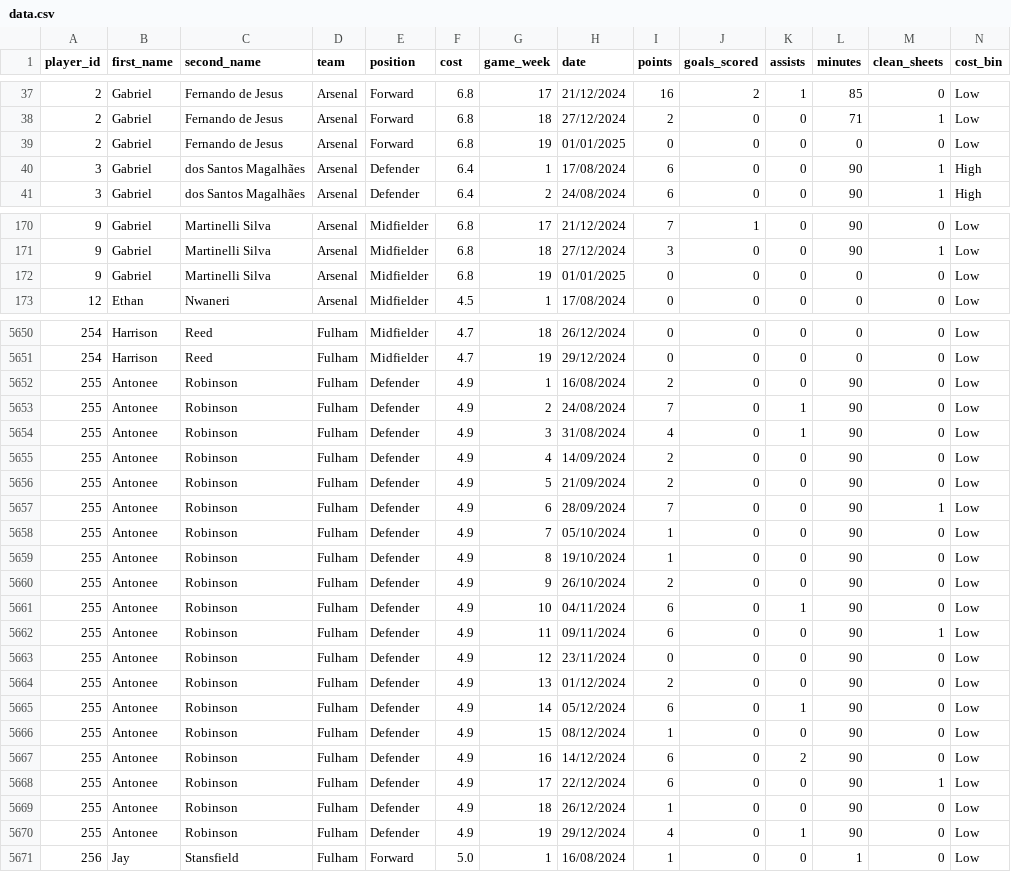
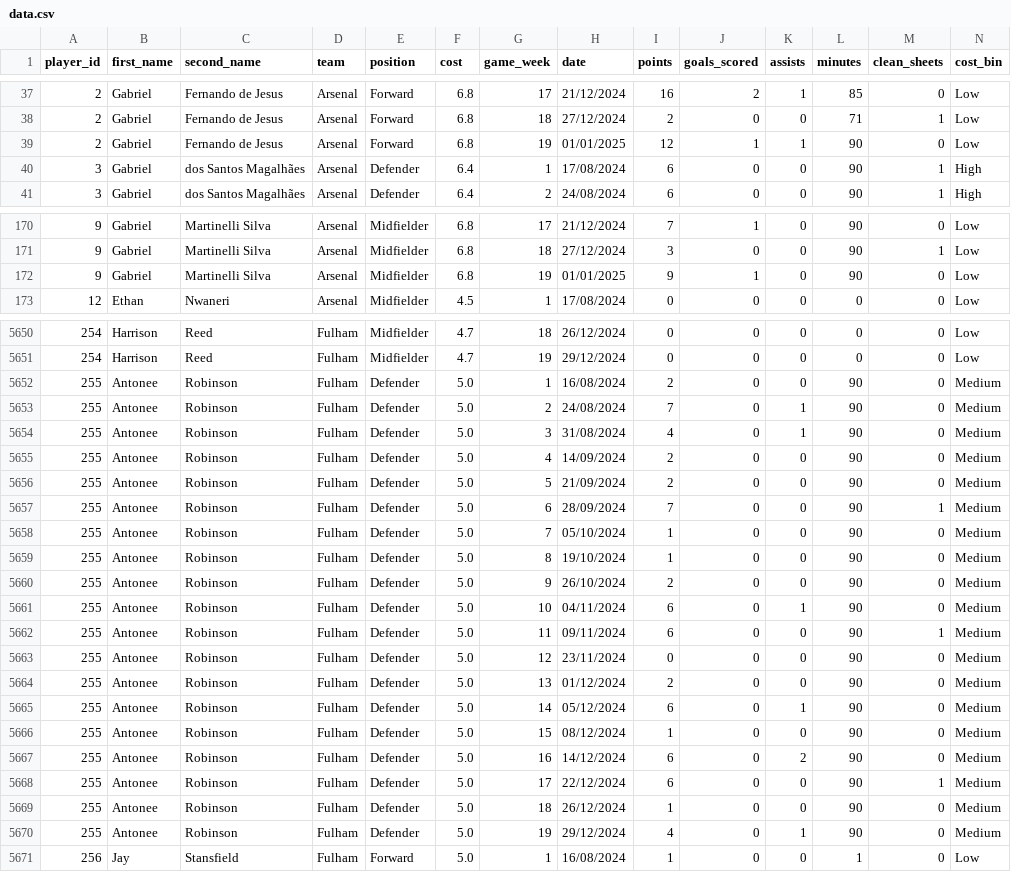
Before and after one commit to Yeti7554/scoresnippet-data, a CSV file: data.csv, drawn as a sheet; only a part is shown, gaps mark what is left out; the diff covers the shown part only.

```diff
--- a/data.csv
+++ b/data.csv
@@ -38,3 +38,3 @@ player_id,first_name,second_name,team,position,cost,game_week,date,points,goals_
 2,Gabriel,Fernando de Jesus,Arsenal,Forward,6.8,18,27/12/2024,2,0,0,71,1,Low
-2,Gabriel,Fernando de Jesus,Arsenal,Forward,6.8,19,01/01/2025,0,0,0,0,0,Low
+2,Gabriel,Fernando de Jesus,Arsenal,Forward,6.8,19,01/01/2025,12,1,1,90,0,Low
 3,Gabriel,dos Santos Magalhães,Arsenal,Defender,6.4,1,17/08/2024,6,0,0,90,1,High
@@ -171,3 +171,3 @@ player_id,first_name,second_name,team,position,cost,game_week,date,points,goals_
 9,Gabriel,Martinelli Silva,Arsenal,Midfielder,6.8,18,27/12/2024,3,0,0,90,1,Low
-9,Gabriel,Martinelli Silva,Arsenal,Midfielder,6.8,19,01/01/2025,0,0,0,0,0,Low
+9,Gabriel,Martinelli Silva,Arsenal,Midfielder,6.8,19,01/01/2025,9,1,0,90,0,Low
 12,Ethan,Nwaneri,Arsenal,Midfielder,4.5,1,17/08/2024,0,0,0,0,0,Low
@@ -5651,21 +5651,21 @@ player_id,first_name,second_name,team,position,cost,game_week,date,points,goals_
 254,Harrison,Reed,Fulham,Midfielder,4.7,19,29/12/2024,0,0,0,0,0,Low
-255,Antonee,Robinson,Fulham,Defender,4.9,1,16/08/2024,2,0,0,90,0,Low
-255,Antonee,Robinson,Fulham,Defender,4.9,2,24/08/2024,7,0,1,90,0,Low
-255,Antonee,Robinson,Fulham,Defender,4.9,3,31/08/2024,4,0,1,90,0,Low
-255,Antonee,Robinson,Fulham,Defender,4.9,4,14/09/2024,2,0,0,90,0,Low
-255,Antonee,Robinson,Fulham,Defender,4.9,5,21/09/2024,2,0,0,90,0,Low
-255,Antonee,Robinson,Fulham,Defender,4.9,6,28/09/2024,7,0,0,90,1,Low
-255,Antonee,Robinson,Fulham,Defender,4.9,7,05/10/2024,1,0,0,90,0,Low
-255,Antonee,Robinson,Fulham,Defender,4.9,8,19/10/2024,1,0,0,90,0,Low
-255,Antonee,Robinson,Fulham,Defender,4.9,9,26/10/2024,2,0,0,90,0,Low
-255,Antonee,Robinson,Fulham,Defender,4.9,10,04/11/2024,6,0,1,90,0,Low
-255,Antonee,Robinson,Fulham,Defender,4.9,11,09/11/2024,6,0,0,90,1,Low
-255,Antonee,Robinson,Fulham,Defender,4.9,12,23/11/2024,0,0,0,90,0,Low
-255,Antonee,Robinson,Fulham,Defender,4.9,13,01/12/2024,2,0,0,90,0,Low
-255,Antonee,Robinson,Fulham,Defender,4.9,14,05/12/2024,6,0,1,90,0,Low
-255,Antonee,Robinson,Fulham,Defender,4.9,15,08/12/2024,1,0,0,90,0,Low
-255,Antonee,Robinson,Fulham,Defender,4.9,16,14/12/2024,6,0,2,90,0,Low
-255,Antonee,Robinson,Fulham,Defender,4.9,17,22/12/2024,6,0,0,90,1,Low
-255,Antonee,Robinson,Fulham,Defender,4.9,18,26/12/2024,1,0,0,90,0,Low
-255,Antonee,Robinson,Fulham,Defender,4.9,19,29/12/2024,4,0,1,90,0,Low
+255,Antonee,Robinson,Fulham,Defender,5.0,1,16/08/2024,2,0,0,90,0,Medium
+255,Antonee,Robinson,Fulham,Defender,5.0,2,24/08/2024,7,0,1,90,0,Medium
+255,Antonee,Robinson,Fulham,Defender,5.0,3,31/08/2024,4,0,1,90,0,Medium
+255,Antonee,Robinson,Fulham,Defender,5.0,4,14/09/2024,2,0,0,90,0,Medium
+255,Antonee,Robinson,Fulham,Defender,5.0,5,21/09/2024,2,0,0,90,0,Medium
+255,Antonee,Robinson,Fulham,Defender,5.0,6,28/09/2024,7,0,0,90,1,Medium
+255,Antonee,Robinson,Fulham,Defender,5.0,7,05/10/2024,1,0,0,90,0,Medium
+255,Antonee,Robinson,Fulham,Defender,5.0,8,19/10/2024,1,0,0,90,0,Medium
+255,Antonee,Robinson,Fulham,Defender,5.0,9,26/10/2024,2,0,0,90,0,Medium
+255,Antonee,Robinson,Fulham,Defender,5.0,10,04/11/2024,6,0,1,90,0,Medium
+255,Antonee,Robinson,Fulham,Defender,5.0,11,09/11/2024,6,0,0,90,1,Medium
+255,Antonee,Robinson,Fulham,Defender,5.0,12,23/11/2024,0,0,0,90,0,Medium
+255,Antonee,Robinson,Fulham,Defender,5.0,13,01/12/2024,2,0,0,90,0,Medium
+255,Antonee,Robinson,Fulham,Defender,5.0,14,05/12/2024,6,0,1,90,0,Medium
+255,Antonee,Robinson,Fulham,Defender,5.0,15,08/12/2024,1,0,0,90,0,Medium
+255,Antonee,Robinson,Fulham,Defender,5.0,16,14/12/2024,6,0,2,90,0,Medium
+255,Antonee,Robinson,Fulham,Defender,5.0,17,22/12/2024,6,0,0,90,1,Medium
+255,Antonee,Robinson,Fulham,Defender,5.0,18,26/12/2024,1,0,0,90,0,Medium
+255,Antonee,Robinson,Fulham,Defender,5.0,19,29/12/2024,4,0,1,90,0,Medium
 256,Jay,Stansfield,Fulham,Forward,5.0,1,16/08/2024,1,0,0,1,0,Low
```
Also changed, not shown: 140 edited cells elsewhere in this file.
